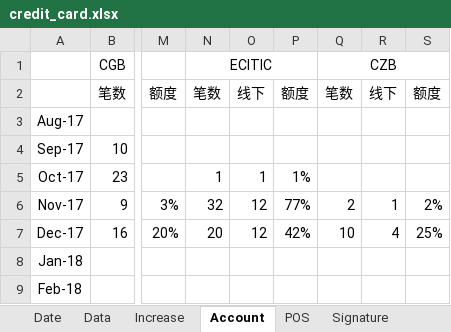
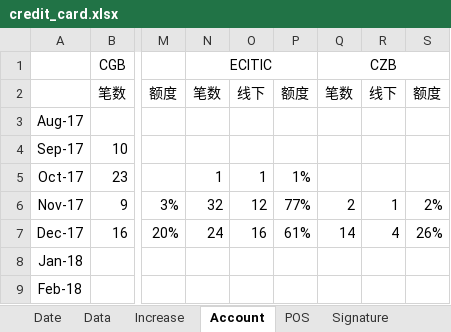
Before and after one commit to dreamingodd/useful_txt, an Excel workbook: credit_card.xlsx, sheet Account, drawn as a sheet; only a part is shown, gaps mark what is left out; values as stored, in another font and other column widths than the file's, no borders; the diff names each change by its address in the sheet, - before the commit and + after, or states it on an @@ line.

```diff
--- a/credit_card.xlsx (sheet Account)
+++ b/credit_card.xlsx (sheet Account)
-N7 (ECITIC): 20
+N7 (ECITIC): 24
-O7: 12
+O7: 16
-P7: 42%
+P7: 61%
-Q7 (CZB): 10
+Q7 (CZB): 14
-S7: 25%
+S7: 26%
```
Also changed, not shown: sheet Date, sheet POS, 1 other file.
